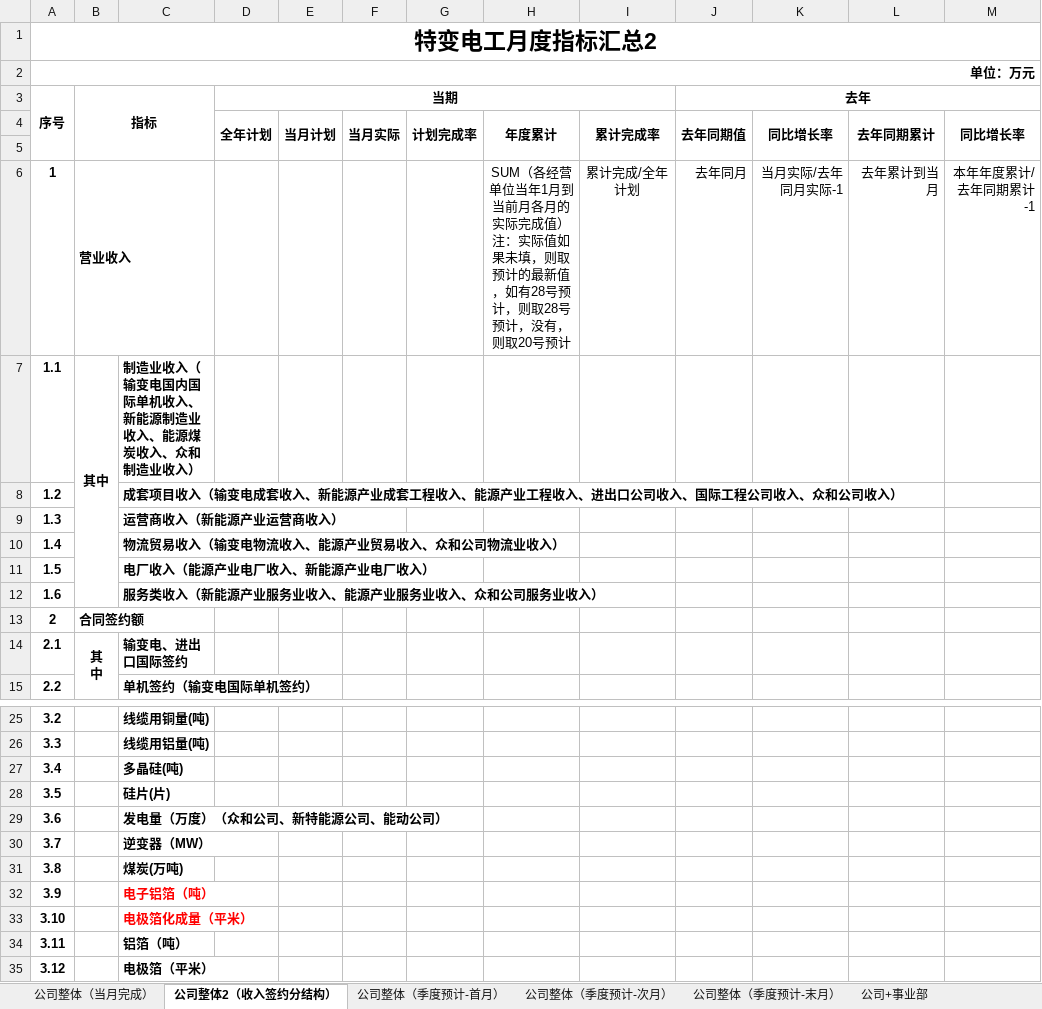
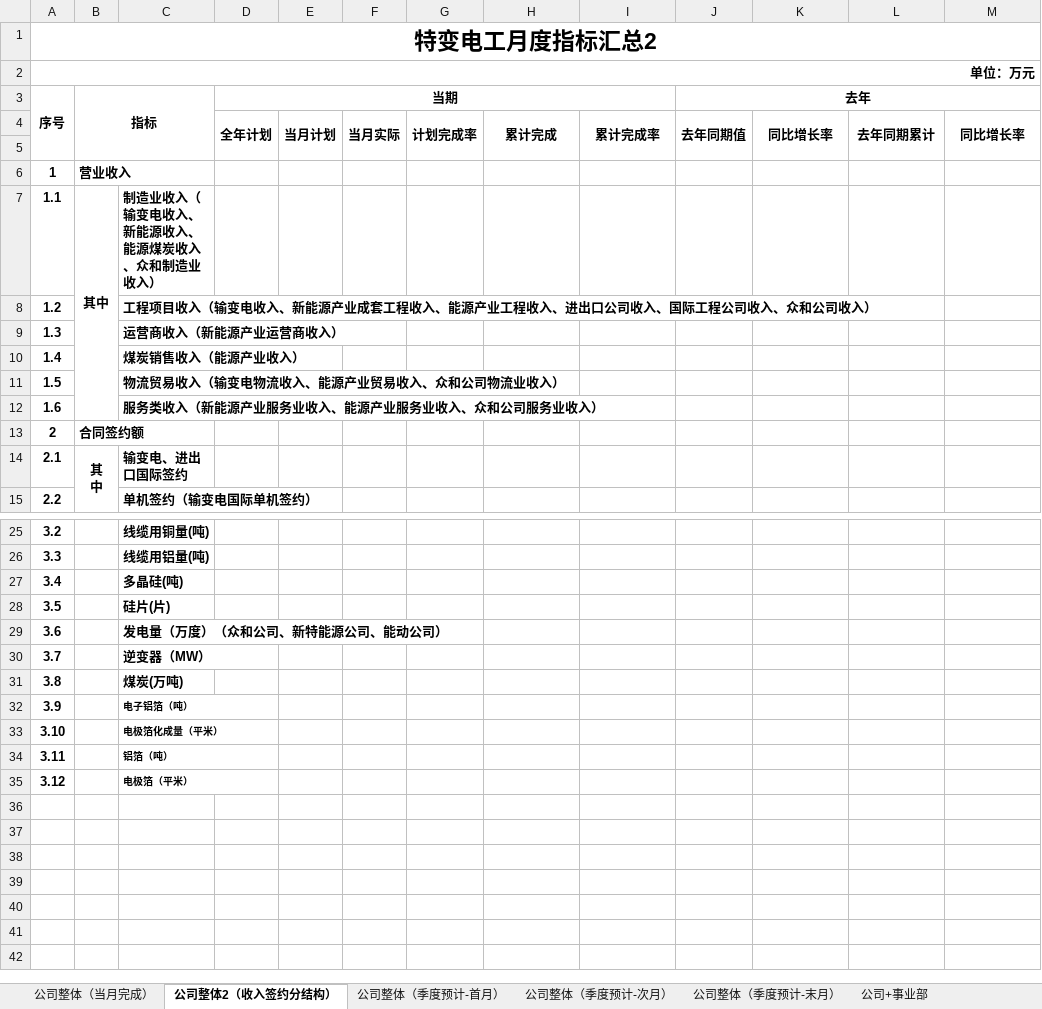
Before and after one commit to Patrick-Wang/TBEA_Repo, an Excel workbook: TBEA/BusinessPerformance/Documentation/经营数据平台-指标/公司整体需求.xlsx, sheet 公司整体2（收入签约分结构）, drawn as a sheet; only a part is shown, gaps mark what is left out; values as stored, in another font and other column widths than the file's, no borders; ↵ is a line break in a cell; the diff names each change by its address in the sheet, - before the commit and + after, or states it on an @@ line.

```diff
--- a/TBEA/BusinessPerformance/Documentation/经营数据平台-指标/公司整体需求.xlsx (sheet 公司整体2（收入签约分结构）)
+++ b/TBEA/BusinessPerformance/Documentation/经营数据平台-指标/公司整体需求.xlsx (sheet 公司整体2（收入签约分结构）)
-H4: 年度累计
+H4: 累计完成
-H6: SUM（各经营单位当年1月到当前月各月的实际完成值） ↵ 注：实际值如果未填，则取预计的最新值，如有28号预计，则取28号预计，没有，则取20号预计
+H6: (empty)
-I6: 累计完成/全年计划
+I6: (empty)
-J6 (去年): 去年同月
+J6 (去年): (empty)
-K6: 当月实际/去年同月实际-1
+K6: (empty)
-L6: 去年累计到当月
+L6: (empty)
-M6: 本年年度累计/去年同期累计-1
+M6: (empty)
-C7: 制造业收入（输变电国内国际单机收入、新能源制造业收入、能源煤炭收入、众和制造业收入）
+C7: 制造业收入（输变电收入、新能源收入、能源煤炭收入、众和制造业收入）
-C8: 成套项目收入（输变电成套收入、新…
+C8: 工程项目收入（输变电收入、新…
-C10: 物流贸易收入（输变电物流收入、能源产业贸易收入、众和公司物流业收入）
+C10: 煤炭销售收入（能源产业收入）
-C11: 电厂收入（能源产业电厂收入、新能源产业电厂收入）
+C11: 物流贸易收入（输变电物流收入、能源产业贸易收入、众和公司物流业收入）
@@ C32:C35 text size: smaller @@
-C32:C33 text colour: #FF0000
+C32:C33 text colour: black
+C32:D32 merged
+C33:D33 merged
+C34:D34 merged
+C35:D35 merged
```
Also changed, not shown: sheet 项目公司指标完成, sheet 公司整体（当月完成）, sheet 公司整体（季度预计-末月）, sheet 公司整体（季度预计-首月）, sheet 公司整体（季度预计-次月）, sheet 公司+事业部, other sheet tabs.
